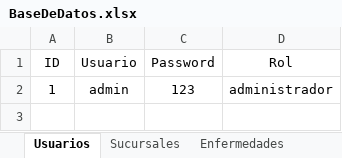
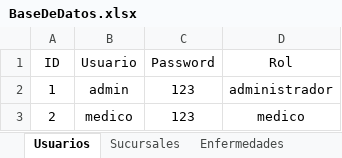
Before and after one commit to rdiazelx/Medical-App, an Excel workbook: Medical App/Uploads/BaseDeDatos.xlsx, sheet Usuarios, drawn as a sheet; values as stored, in another font and other column widths than the file's, no borders; the diff names each change by its address in the sheet, - before the commit and + after, or states it on an @@ line.

```diff
--- a/Medical App/Uploads/BaseDeDatos.xlsx (sheet Usuarios)
+++ b/Medical App/Uploads/BaseDeDatos.xlsx (sheet Usuarios)
+row 3: 2 | medico | 123 | medico
```
Also changed, not shown: 1 other file.
